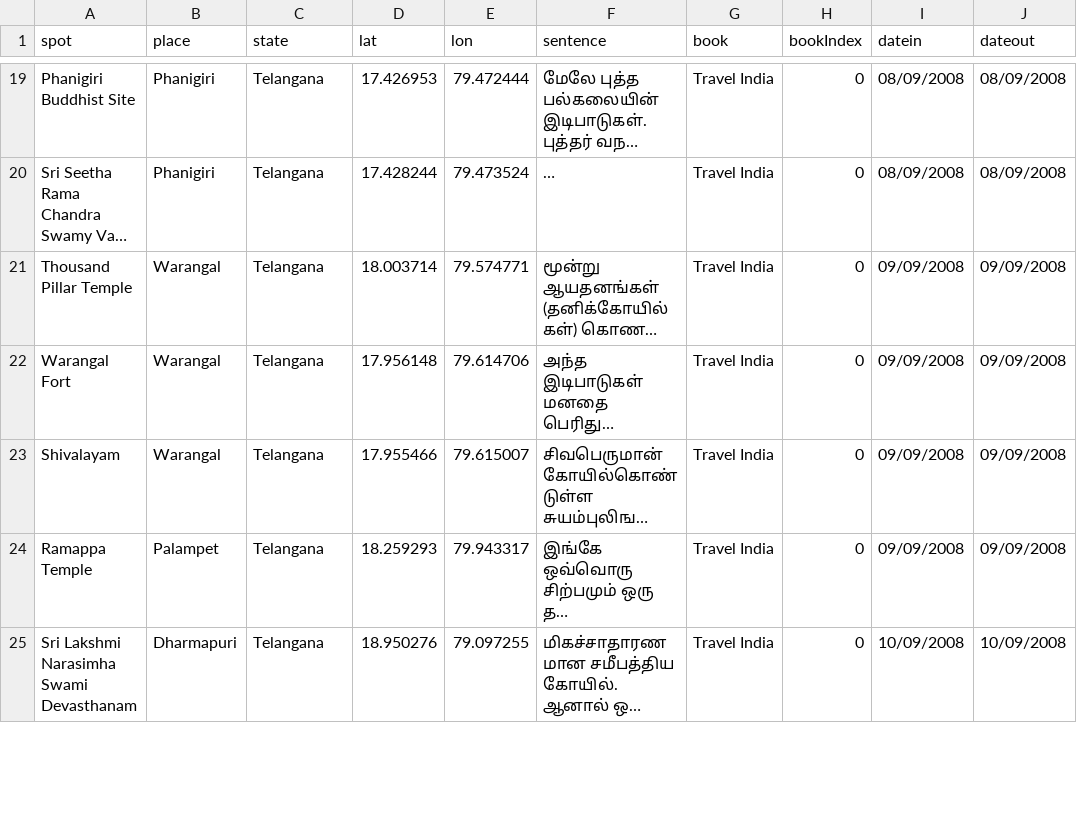
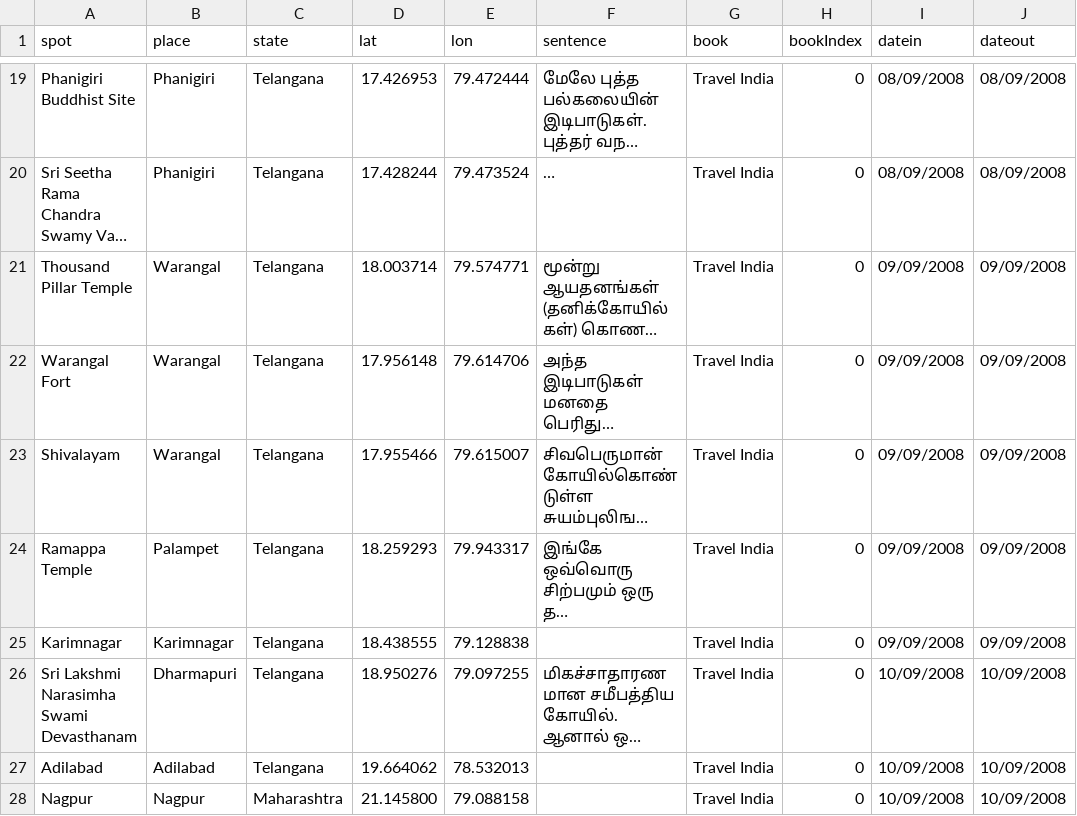
Before and after one commit to rgksugan/desi-literary-roadtrip, a CSV file: data/places.csv, drawn as a sheet; only a part is shown, gaps mark what is left out; long unchanged cells end in …; the diff covers the shown part only; the diff names each change by its address in the sheet, - before the commit and + after, or states it on an @@ line.

Commit message:
added few more places & couple of minor fixes

```diff
--- a/data/places.csv
+++ b/data/places.csv
+row 25: Karimnagar | Karimnagar | Telangana | 18.438555 | 79.128838 |  | Travel India | 0 | 09/09/2008 | 09/09/2008
+row 27: Adilabad | Adilabad | Telangana | 19.664062 | 78.532013 |  | Travel India | 0 | 10/09/2008 | 10/09/2008
+row 28: Nagpur | Nagpur | Maharashtra | 21.145800 | 79.088158 |  | Travel India | 0 | 10/09/2008 | 10/09/2008
```
Also changed, not shown: 2 added rows elsewhere in this file, 1 other file.
